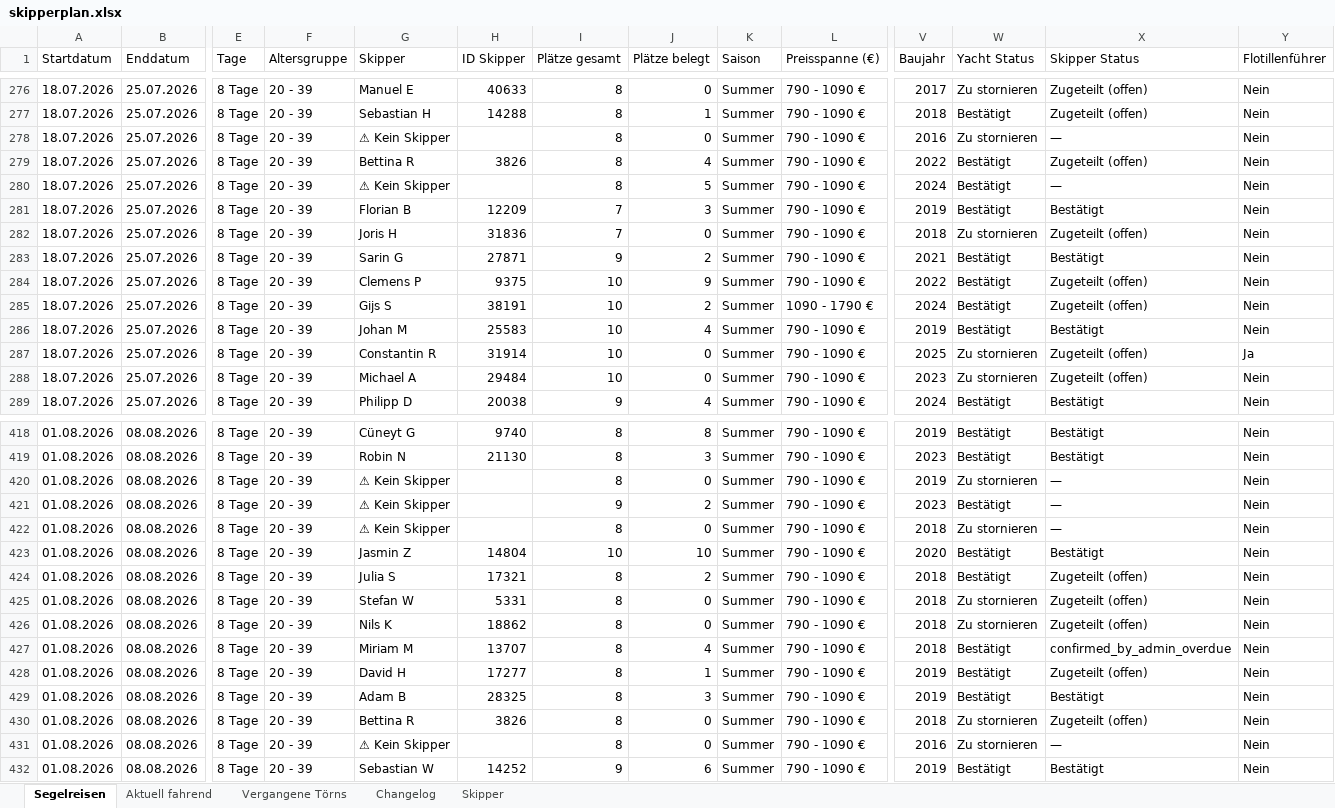
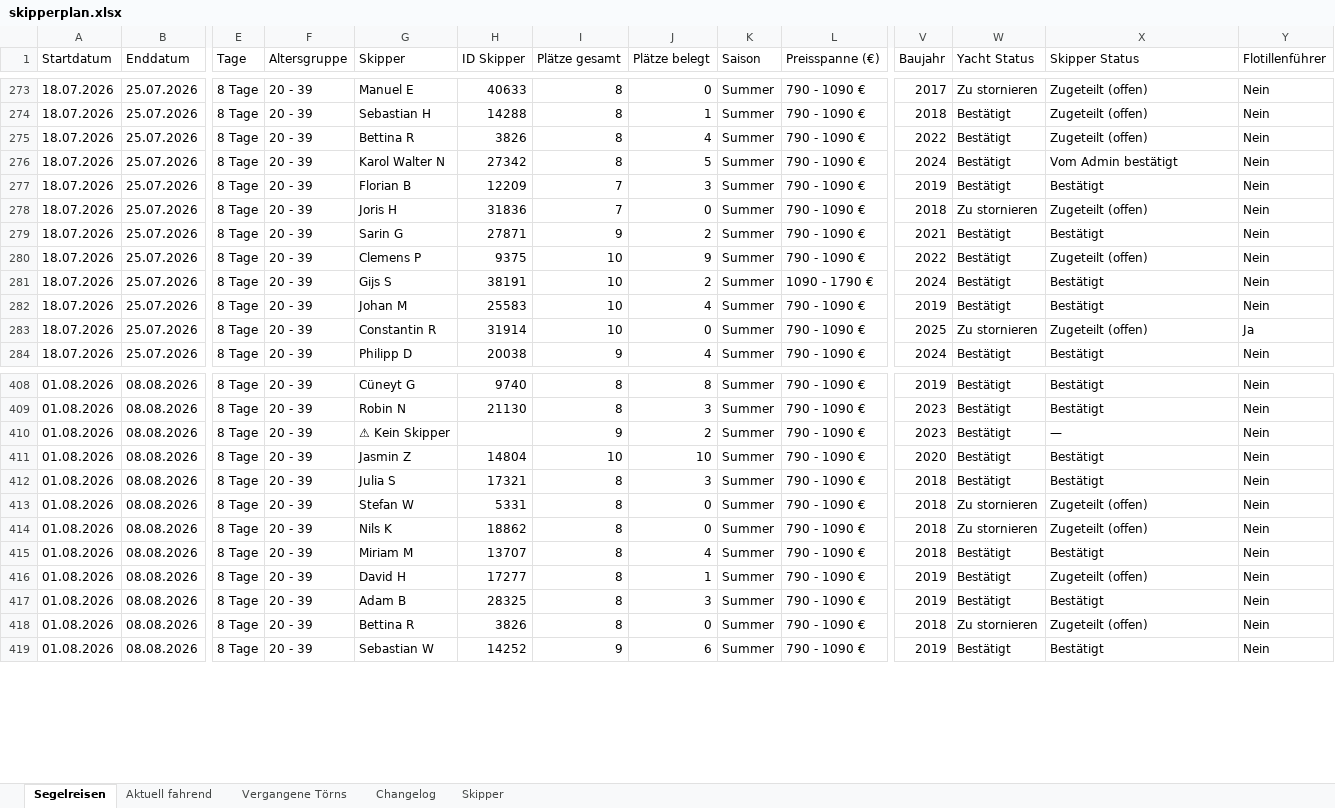
Before and after one commit to WolkeYachting/Skipperplan, an Excel workbook: skipperplan.xlsx, sheet Segelreisen, drawn as a sheet; only a part is shown, gaps mark what is left out; values as stored, in another font and other column widths than the file's, no cell formats; removed rows and columns are numbered as before the commit, all else as after; rows hold the shown columns only; the diff covers the shown part only; the diff names each change by its address in the sheet, - before the commit and + after, or states it on an @@ line.

Commit message:
Skipperplan: 05.05.2026 03:01 UTC

```diff
--- a/skipperplan.xlsx (sheet Segelreisen)
+++ b/skipperplan.xlsx (sheet Segelreisen)
-row 278: 18.07.2026 | 25.07.2026 | 8 Tage | 20 - 39 | ⚠ Kein Skipper |  | 8 | 0 | Summer | 790 - 1090 € | 2016 | Zu stornieren | — | Nein
-G276 (Skipper): ⚠ Kein Skipper
+G276 (Skipper): Karol Walter N
-H276 (ID Skipper): (empty)
+H276 (ID Skipper): 27342
-X276 (Skipper Status): —
+X276 (Skipper Status): Vom Admin bestätigt
-X281 (Skipper Status): Zugeteilt (offen)
+X281 (Skipper Status): Bestätigt
-row 288: 18.07.2026 | 25.07.2026 | 8 Tage | 20 - 39 | Michael A | 29484 | 10 | 0 | Summer | 790 - 1090 € | 2023 | Zu stornieren | Zugeteilt (offen) | Nein
-row 420: 01.08.2026 | 08.08.2026 | 8 Tage | 20 - 39 | ⚠ Kein Skipper |  | 8 | 0 | Summer | 790 - 1090 € | 2019 | Zu stornieren | — | Nein
-row 422: 01.08.2026 | 08.08.2026 | 8 Tage | 20 - 39 | ⚠ Kein Skipper |  | 8 | 0 | Summer | 790 - 1090 € | 2018 | Zu stornieren | — | Nein
-J412 (Plätze belegt): 2
+J412 (Plätze belegt): 3
-X412 (Skipper Status): Zugeteilt (offen)
+X412 (Skipper Status): Bestätigt
-X415 (Skipper Status): confirmed_by_admin_overdue
+X415 (Skipper Status): Bestätigt
-row 431: 01.08.2026 | 08.08.2026 | 8 Tage | 20 - 39 | ⚠ Kein Skipper |  | 8 | 0 | Summer | 790 - 1090 € | 2016 | Zu stornieren | — | Nein
```
Also changed, not shown: 1 added row, 12 removed rows and 139 edited cells elsewhere in this sheet, sheet Changelog, sheet Skipper, cell formats.
